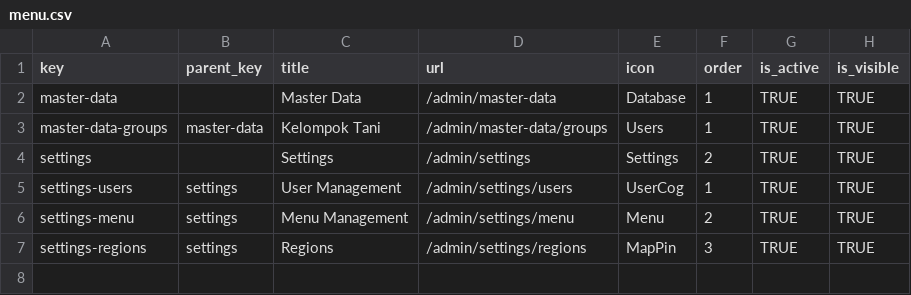
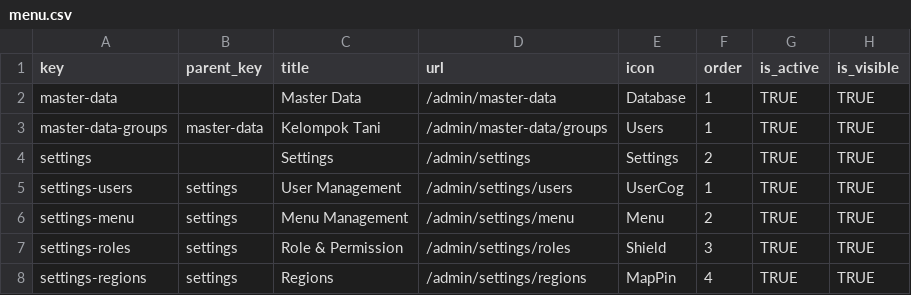
Before and after one commit to WRI-Indonesia/mis-smallholder-hub, a CSV file: prisma/seeds/data/menu.csv, drawn as a sheet.

```diff
--- a/prisma/seeds/data/menu.csv
+++ b/prisma/seeds/data/menu.csv
@@ -6,2 +6,3 @@ settings-users,settings,User Management,/admin/settings/users,UserCog,1,TRUE,TRU
 settings-menu,settings,Menu Management,/admin/settings/menu,Menu,2,TRUE,TRUE
-settings-regions,settings,Regions,/admin/settings/regions,MapPin,3,TRUE,TRUE
+settings-roles,settings,Role & Permission,/admin/settings/roles,Shield,3,TRUE,TRUE
+settings-regions,settings,Regions,/admin/settings/regions,MapPin,4,TRUE,TRUE
```
Also changed, not shown: prisma/seeds/data/farmer-groups.csv, prisma/seeds/data/role-permissions.csv, 2 other files.
